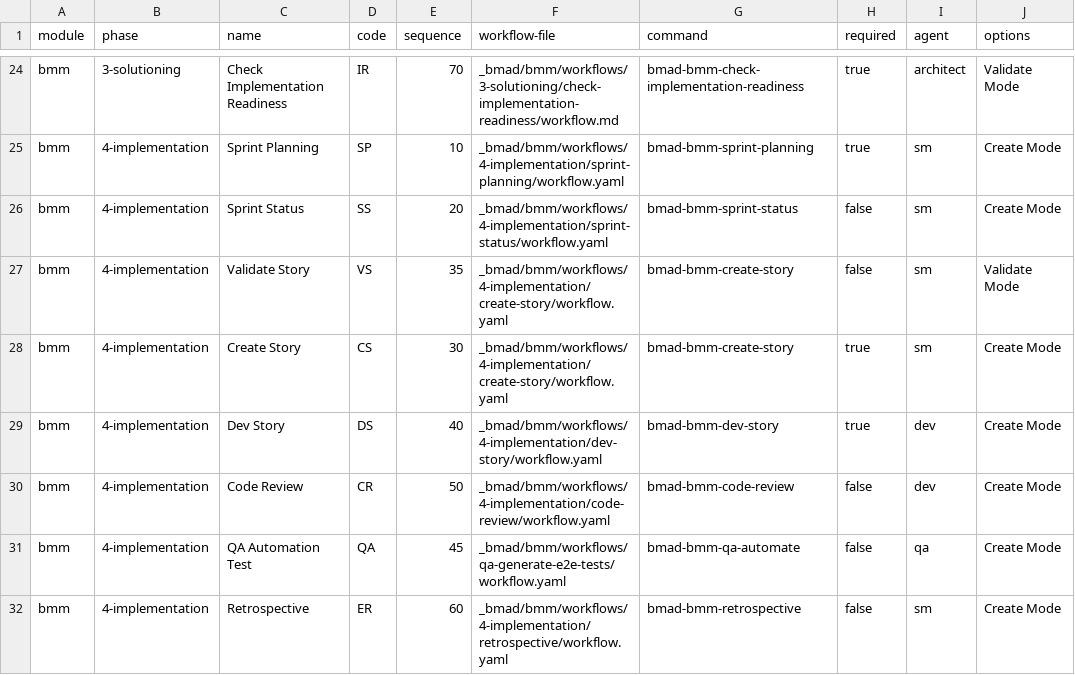
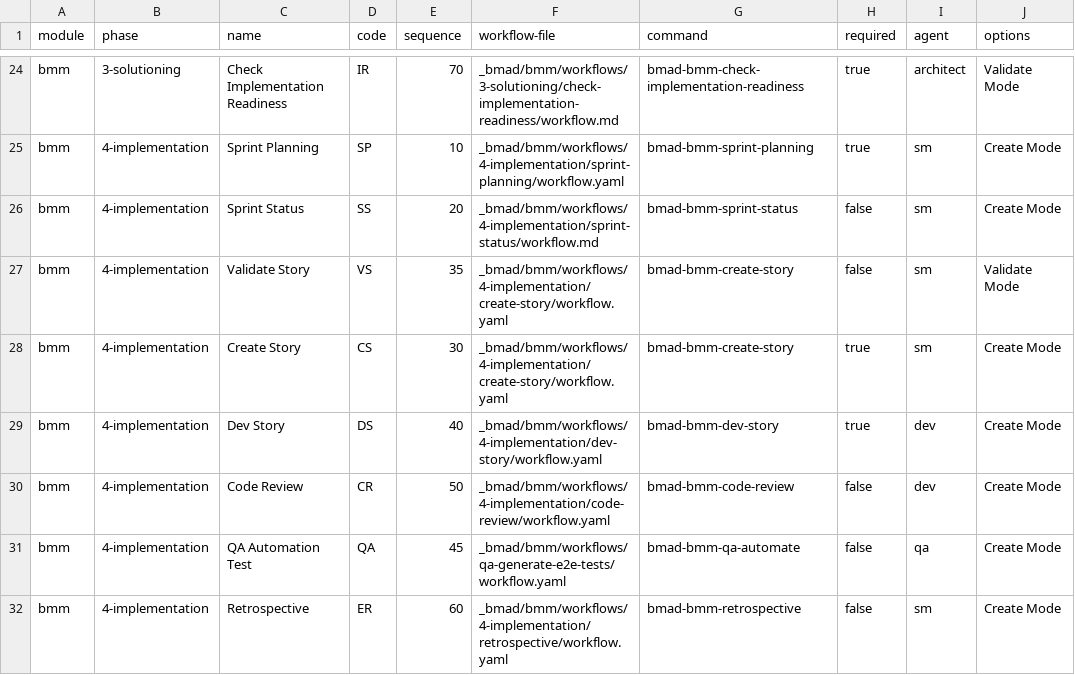
Before and after one commit to bmad-code-org/BMAD-METHOD, a CSV file: src/bmm/module-help.csv, drawn as a sheet; only a part is shown, gaps mark what is left out; the diff names each change by its address in the sheet, - before the commit and + after, or states it on an @@ line.

```diff
--- a/src/bmm/module-help.csv
+++ b/src/bmm/module-help.csv
-F26 (workflow-file): _bmad/bmm/workflows/4-implementation/sprint-status/workflow.yaml
+F26 (workflow-file): _bmad/bmm/workflows/4-implementation/sprint-status/workflow.md
```
Also changed, not shown: 2 other files.
